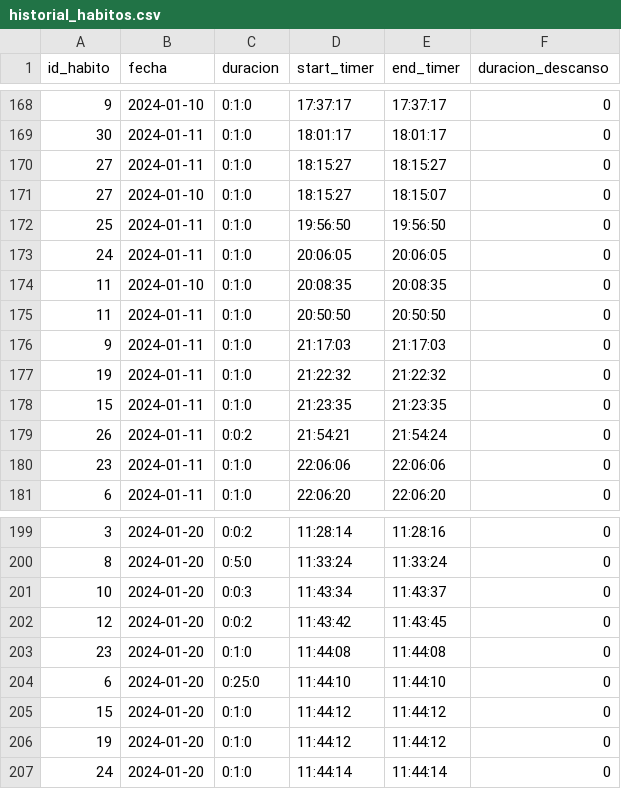
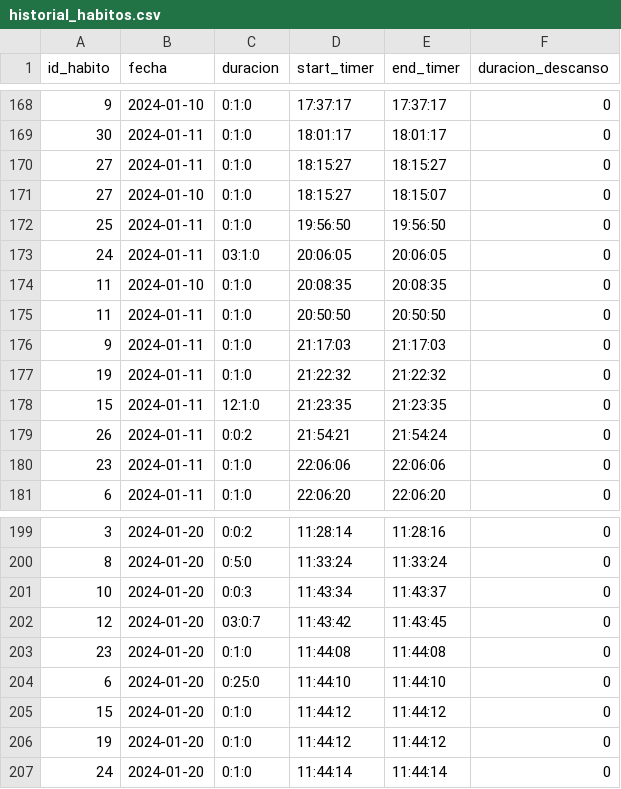
Before and after one commit to Gabriel-Sanchez/electronJs-habitos, a CSV file: historial_habitos.csv, drawn as a sheet; only a part is shown, gaps mark what is left out; the diff covers the shown part only.

```diff
--- a/historial_habitos.csv
+++ b/historial_habitos.csv
@@ -172,3 +172,3 @@ id_habito,fecha,duracion,start_timer,end_timer,duracion_descanso
 25,2024-01-11,0:1:0,19:56:50,19:56:50,0
-24,2024-01-11,0:1:0,20:06:05,20:06:05,0
+24,2024-01-11,03:1:0,20:06:05,20:06:05,0
 11,2024-01-10,0:1:0,20:08:35,20:08:35,0
@@ -177,3 +177,3 @@ id_habito,fecha,duracion,start_timer,end_timer,duracion_descanso
 19,2024-01-11,0:1:0,21:22:32,21:22:32,0
-15,2024-01-11,0:1:0,21:23:35,21:23:35,0
+15,2024-01-11,12:1:0,21:23:35,21:23:35,0
 26,2024-01-11,0:0:2,21:54:21,21:54:24,0
@@ -201,3 +201,3 @@ id_habito,fecha,duracion,start_timer,end_timer,duracion_descanso
 10,2024-01-20,0:0:3,11:43:34,11:43:37,0
-12,2024-01-20,0:0:2,11:43:42,11:43:45,0
+12,2024-01-20,03:0:7,11:43:42,11:43:45,0
 23,2024-01-20,0:1:0,11:44:08,11:44:08,0
```
Also changed, not shown: 23 added rows and 3 edited cells elsewhere in this file, 4 other files.
